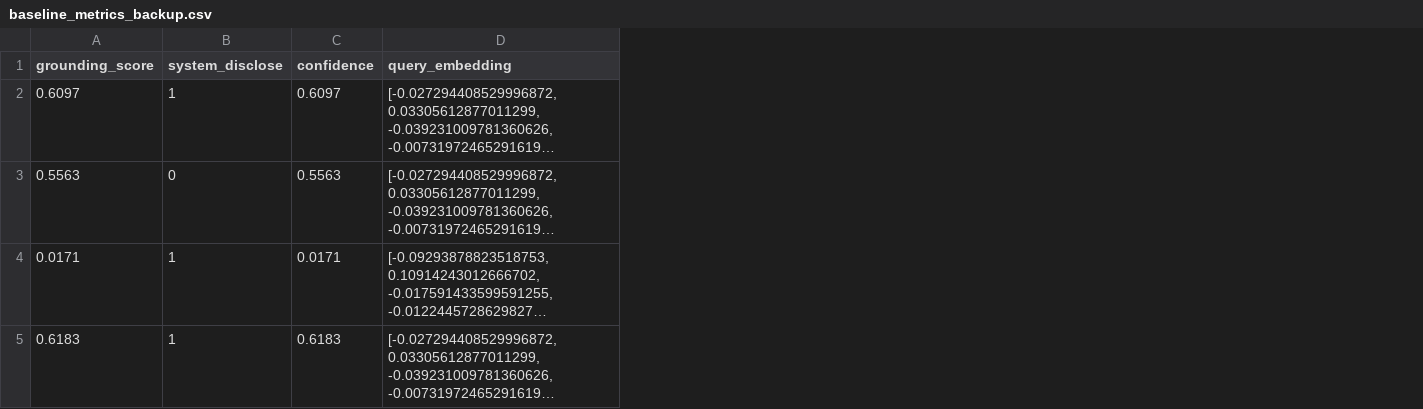
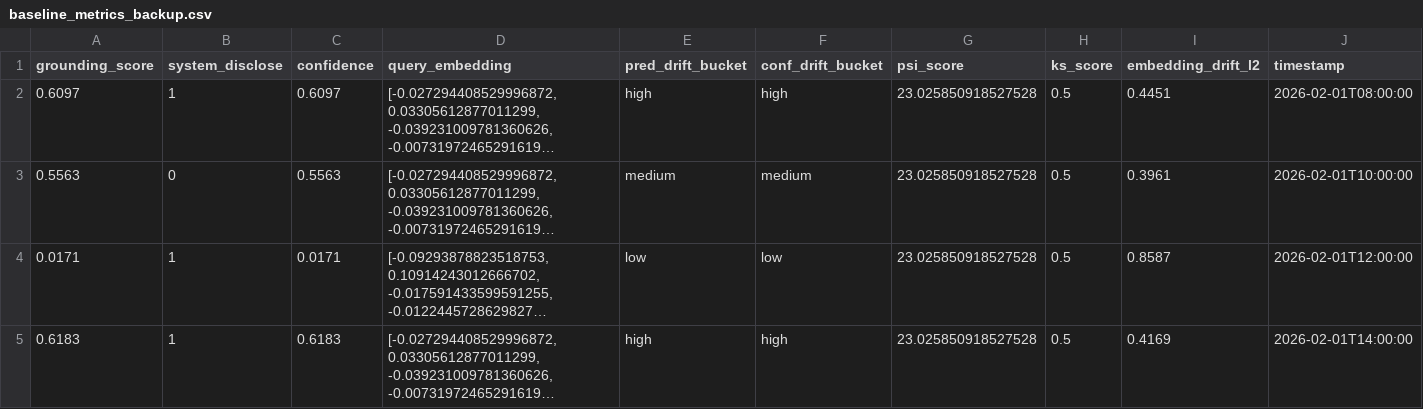
Before and after one commit to Krishil-Parikh/VerityAI, a CSV file: backend/data/baseline_metrics_backup.csv, drawn as a sheet; long unchanged cells end in …; the diff names each change by its address in the sheet, - before the commit and + after, or states it on an @@ line.

```diff
--- a/backend/data/baseline_metrics_backup.csv
+++ b/backend/data/baseline_metrics_backup.csv
+column E (pred_drift_bucket), rows 2-5: high | medium | low | high
+column F (conf_drift_bucket), rows 2-5: high | medium | low | high
+column G (psi_score), rows 2-5: all 23.025850918527528
+column H (ks_score), rows 2-5: all 0.5
+column I (embedding_drift_l2), rows 2-5: 0.4451 | 0.3961 | 0.8587 | 0.4169
+column J (timestamp), rows 2-5: 2026-02-01T08:00:00 | 2026-02-01T10:00:00 | 2026-02-01T12:00:00 | 2026-02-01T14:00:00
```
Also changed, not shown: backend/data/dimension_config.csv, backend/data/fairness_data_backup.csv, 36 other files.
